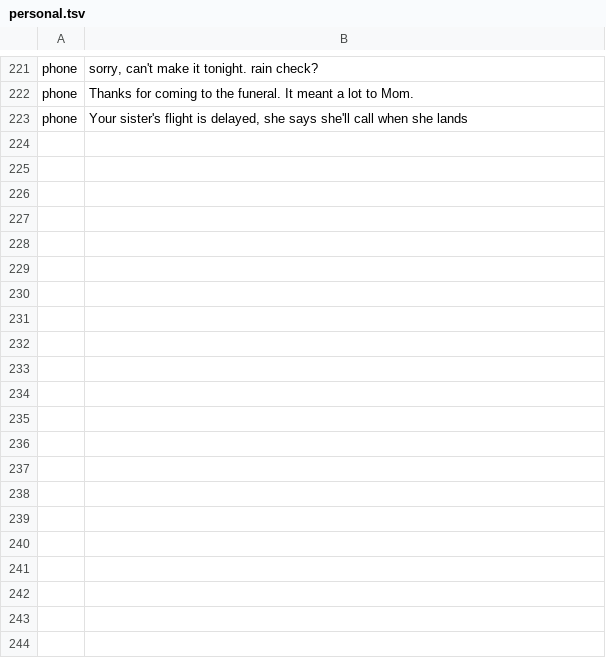
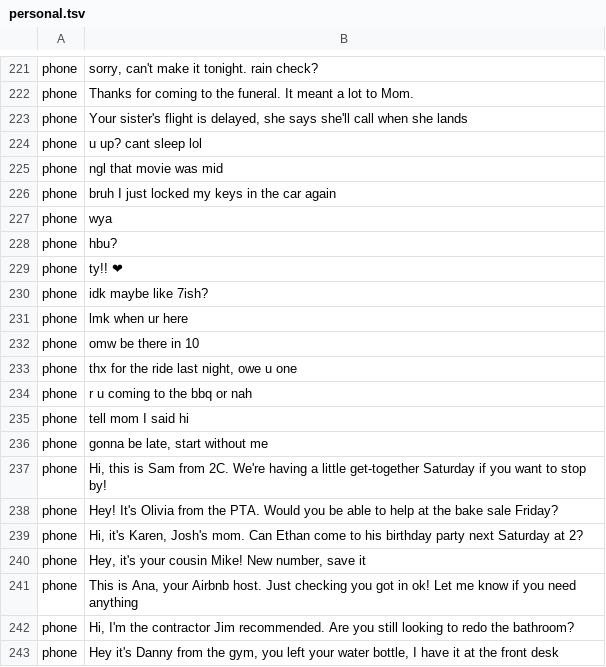
Before and after one commit to ericflo/winnow, a TSV file: classifier/training/corpus/personal.tsv, drawn as a sheet; only a part is shown, gaps mark what is left out; the diff covers the shown part only; the diff names each change by its address in the sheet, - before the commit and + after, or states it on an @@ line.

```diff
--- a/classifier/training/corpus/personal.tsv
+++ b/classifier/training/corpus/personal.tsv
+row 224: phone | u up? cant sleep lol
+row 225: phone | ngl that movie was mid
+row 226: phone | bruh I just locked my keys in the car again
+row 227: phone | wya
+row 228: phone | hbu?
+row 229: phone | ty!! ❤
+row 230: phone | idk maybe like 7ish?
+row 231: phone | lmk when ur here
+row 232: phone | omw be there in 10
+row 233: phone | thx for the ride last night, owe u one
+row 234: phone | r u coming to the bbq or nah
+row 235: phone | tell mom I said hi
+row 236: phone | gonna be late, start without me
+row 237: phone | Hi, this is Sam from 2C. We're having a little get-together Saturday if you want to stop by!
+row 238: phone | Hey! It's Olivia from the PTA. Would you be able to help at the bake sale Friday?
+row 239: phone | Hi, it's Karen, Josh's mom. Can Ethan come to his birthday party next Saturday at 2?
+row 240: phone | Hey, it's your cousin Mike! New number, save it
+row 241: phone | This is Ana, your Airbnb host. Just checking you got in ok! Let me know if you need anything
+row 242: phone | Hi, I'm the contractor Jim recommended. Are you still looking to redo the bathroom?
+row 243: phone | Hey it's Danny from the gym, you left your water bottle, I have it at the front desk
```
Also changed, not shown: 39 added rows elsewhere in this file, classifier/training/corpus/marketing.tsv, classifier/training/corpus/phishing.tsv, 10 other files.
